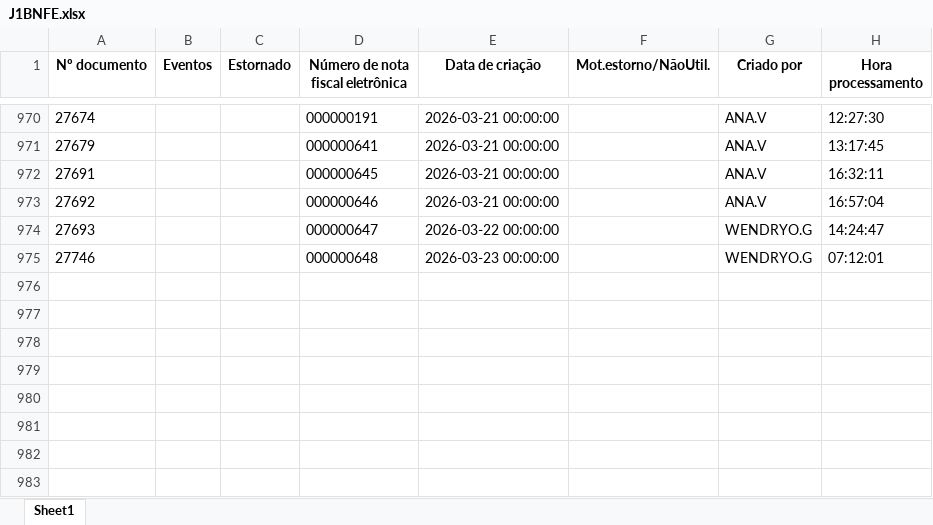
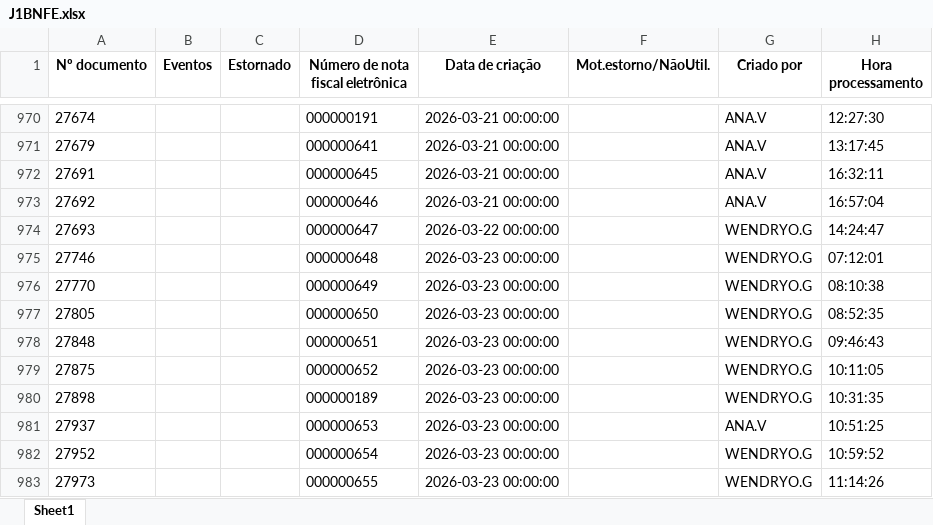
Before and after one commit to nathanbarretosilveira-dev/dash, an Excel workbook: src/data/J1BNFE.xlsx, sheet Sheet1, drawn as a sheet; only a part is shown, gaps mark what is left out; values as stored, in another font and other column widths than the file's, no borders; the diff names each change by its address in the sheet, - before the commit and + after, or states it on an @@ line.

Commit message:
Atualização automática JSON e J1BNFE.xlsx

```diff
--- a/src/data/J1BNFE.xlsx (sheet Sheet1)
+++ b/src/data/J1BNFE.xlsx (sheet Sheet1)
+row 976: 27770 |  |  | 000000649 | 2026-03-23 00:00:00 |  | WENDRYO.G | 08:10:38
+row 977: 27805 |  |  | 000000650 | 2026-03-23 00:00:00 |  | WENDRYO.G | 08:52:35
+row 978: 27848 |  |  | 000000651 | 2026-03-23 00:00:00 |  | WENDRYO.G | 09:46:43
+row 979: 27875 |  |  | 000000652 | 2026-03-23 00:00:00 |  | WENDRYO.G | 10:11:05
+row 980: 27898 |  |  | 000000189 | 2026-03-23 00:00:00 |  | WENDRYO.G | 10:31:35
+row 981: 27937 |  |  | 000000653 | 2026-03-23 00:00:00 |  | ANA.V | 10:51:25
+row 982: 27952 |  |  | 000000654 | 2026-03-23 00:00:00 |  | WENDRYO.G | 10:59:52
+row 983: 27973 |  |  | 000000655 | 2026-03-23 00:00:00 |  | WENDRYO.G | 11:14:26
```
Also changed, not shown: 1 other file.
